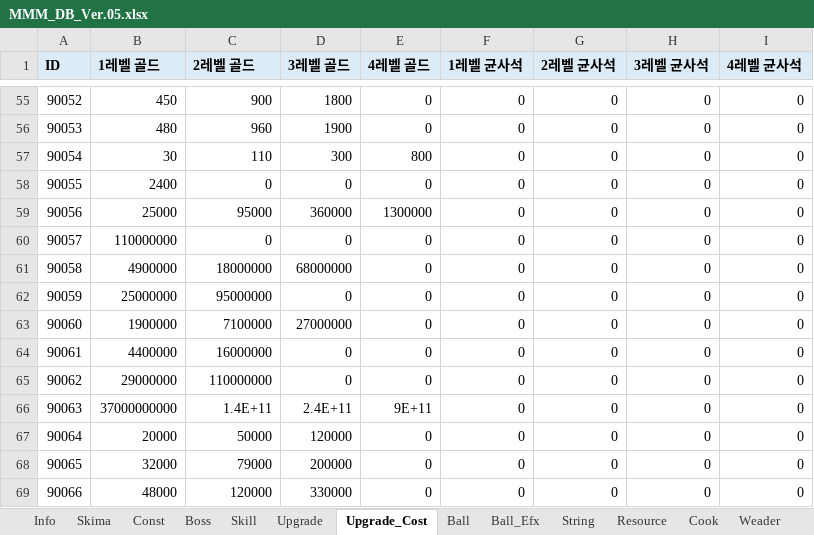
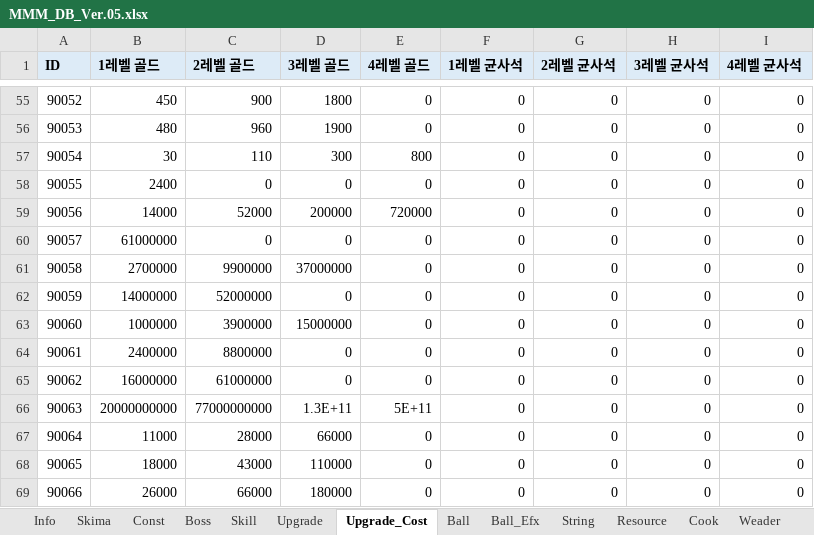
Before and after one commit to Edjeodhe/MoreMustMush, an Excel workbook: Assets/DB/MMM_DB_Ver.05.xlsx, sheet Upgrade_Cost, drawn as a sheet; only a part is shown, gaps mark what is left out; values as stored, in another font and other column widths than the file's, no borders; the diff covers the shown part only; the diff names each change by its address in the sheet, - before the commit and + after, or states it on an @@ line.

```diff
--- a/Assets/DB/MMM_DB_Ver.05.xlsx (sheet Upgrade_Cost)
+++ b/Assets/DB/MMM_DB_Ver.05.xlsx (sheet Upgrade_Cost)
-B59 (1레벨 골드): 25000
+B59 (1레벨 골드): 14000
-C59 (2레벨 골드): 95000
+C59 (2레벨 골드): 52000
-D59 (3레벨 골드): 360000
+D59 (3레벨 골드): 200000
-E59 (4레벨 골드): 1300000
+E59 (4레벨 골드): 720000
-B60 (1레벨 골드): 110000000
+B60 (1레벨 골드): 61000000
-B61 (1레벨 골드): 4900000
+B61 (1레벨 골드): 2700000
-C61 (2레벨 골드): 18000000
+C61 (2레벨 골드): 9900000
-D61 (3레벨 골드): 68000000
+D61 (3레벨 골드): 37000000
-B62 (1레벨 골드): 25000000
+B62 (1레벨 골드): 14000000
-C62 (2레벨 골드): 95000000
+C62 (2레벨 골드): 52000000
-B63 (1레벨 골드): 1900000
+B63 (1레벨 골드): 1000000
-C63 (2레벨 골드): 7100000
+C63 (2레벨 골드): 3900000
-D63 (3레벨 골드): 27000000
+D63 (3레벨 골드): 15000000
-B64 (1레벨 골드): 4400000
+B64 (1레벨 골드): 2400000
-C64 (2레벨 골드): 16000000
+C64 (2레벨 골드): 8800000
-B65 (1레벨 골드): 29000000
+B65 (1레벨 골드): 16000000
-C65 (2레벨 골드): 110000000
+C65 (2레벨 골드): 61000000
-B66 (1레벨 골드): 37000000000
+B66 (1레벨 골드): 20000000000
-C66 (2레벨 골드): 1.4E+11
+C66 (2레벨 골드): 77000000000
-D66 (3레벨 골드): 2.4E+11
+D66 (3레벨 골드): 1.3E+11
-E66 (4레벨 골드): 9E+11
+E66 (4레벨 골드): 5E+11
-B67 (1레벨 골드): 20000
+B67 (1레벨 골드): 11000
-C67 (2레벨 골드): 50000
+C67 (2레벨 골드): 28000
-D67 (3레벨 골드): 120000
+D67 (3레벨 골드): 66000
-B68 (1레벨 골드): 32000
+B68 (1레벨 골드): 18000
-C68 (2레벨 골드): 79000
+C68 (2레벨 골드): 43000
-D68 (3레벨 골드): 200000
+D68 (3레벨 골드): 110000
-B69 (1레벨 골드): 48000
+B69 (1레벨 골드): 26000
-C69 (2레벨 골드): 120000
+C69 (2레벨 골드): 66000
-D69 (3레벨 골드): 330000
+D69 (3레벨 골드): 180000
```
Also changed, not shown: 118 edited cells elsewhere in this sheet, sheet Boss, 1 other file.
